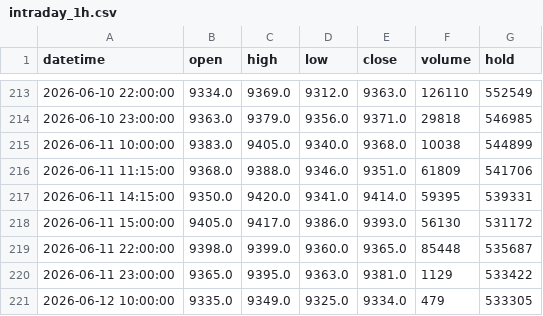
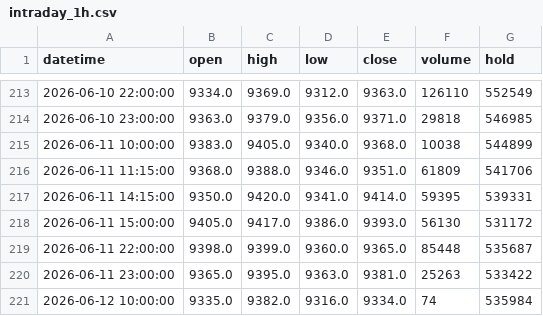
Before and after one commit to FrankSun0616/palm_dalian, a CSV file: data/intraday_1h.csv, drawn as a sheet; only a part is shown, gaps mark what is left out.

```diff
--- a/data/intraday_1h.csv
+++ b/data/intraday_1h.csv
@@ -219,3 +219,3 @@ datetime,open,high,low,close,volume,hold
 2026-06-11 22:00:00,9398.0,9399.0,9360.0,9365.0,85448,535687
-2026-06-11 23:00:00,9365.0,9395.0,9363.0,9381.0,1129,533422
-2026-06-12 10:00:00,9335.0,9349.0,9325.0,9334.0,479,533305
+2026-06-11 23:00:00,9365.0,9395.0,9363.0,9381.0,25263,533422
+2026-06-12 10:00:00,9335.0,9382.0,9316.0,9334.0,74,535984
```
Also changed, not shown: data/intraday_2h.csv, 3 other files.
